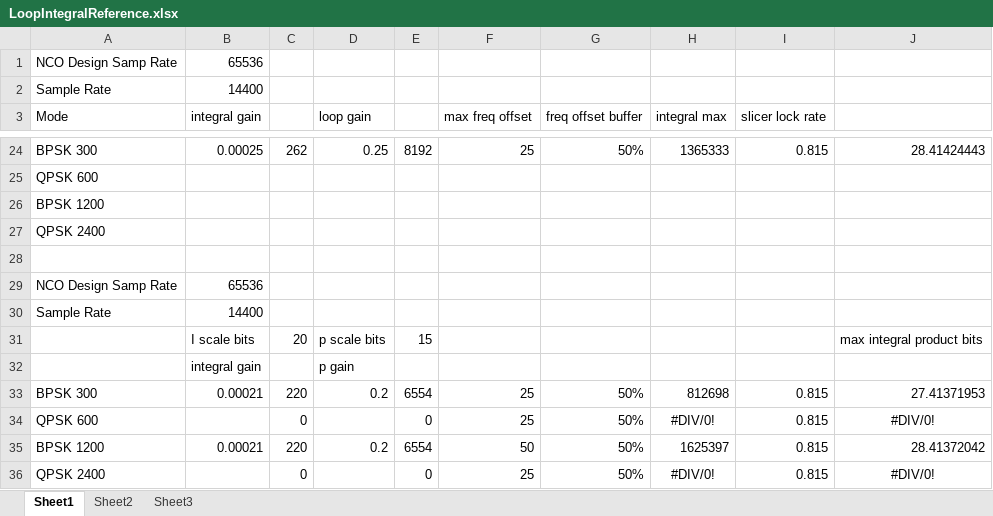
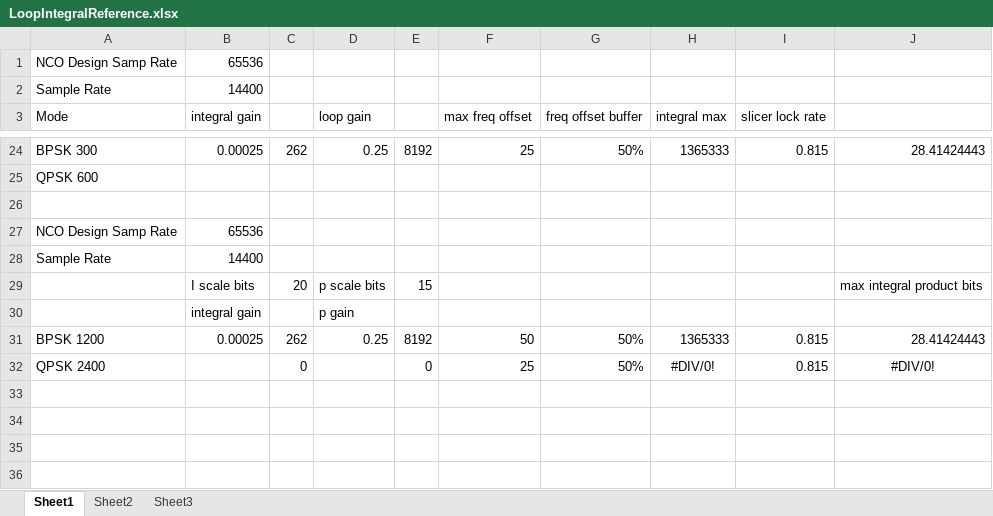
Before and after one commit to ninocarrillo/N9600A-sim, an Excel workbook: LoopIntegralReference.xlsx, sheet Sheet1, drawn as a sheet; only a part is shown, gaps mark what is left out; values as stored, in another font and other column widths than the file's, no borders; removed rows and columns are numbered as before the commit, all else as after; the diff names each change by its address in the sheet, - before the commit and + after, or states it on an @@ line.

```diff
--- a/LoopIntegralReference.xlsx (sheet Sheet1)
+++ b/LoopIntegralReference.xlsx (sheet Sheet1)
-row 26: BPSK 1200
-row 27: QPSK 2400
-row 33: BPSK 300 | 0.00021 | 220 | 0.2 | 6554 | 25 | 50% | 812698 | 0.815 | 27.41371953
-row 34: QPSK 600 |  | 0 |  | 0 | 25 | 50% | #DIV/0! | 0.815 | #DIV/0!
-B31 (integral gain): 0.00021
+B31 (integral gain): 0.00025
-C31: 220
+C31: 262
-D31 (loop gain): 0.2
+D31 (loop gain): 0.25
-E31: 6554
+E31: 8192
-H31 (integral max): 1625397
+H31 (integral max): 1365333
-J31: 28.41372042
+J31: 28.41424443
```
Also changed, not shown: 1200_iir_llpf_calc.xlsx, 300_iir_llpf_calc.xlsx, 2 other files.
